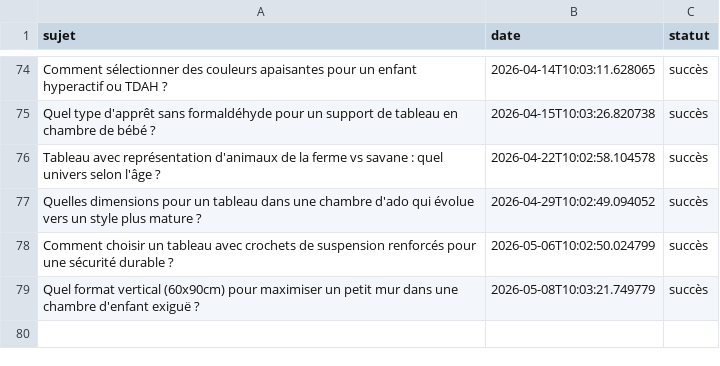
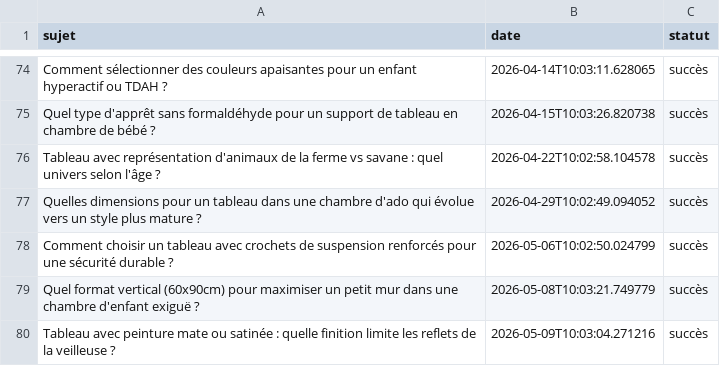
Before and after one commit to Metalosmose21/Chambre-d-enfant-2, a CSV file: sujets_traites.csv, drawn as a sheet; only a part is shown, gaps mark what is left out.

```diff
--- a/sujets_traites.csv
+++ b/sujets_traites.csv
@@ -79 +79,2 @@ Comment choisir un tableau avec crochets de suspension renforcés pour une sécu
 Quel format vertical (60x90cm) pour maximiser un petit mur dans une chambre d'enfant exiguë ?,2026-05-08T10:03:21.749779,succès
+Tableau avec peinture mate ou satinée : quelle finition limite les reflets de la veilleuse ?,2026-05-09T10:03:04.271216,succès
```
Also changed, not shown: sujets.csv.
